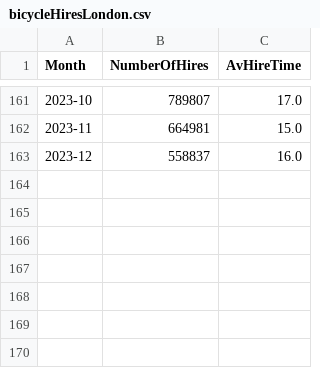
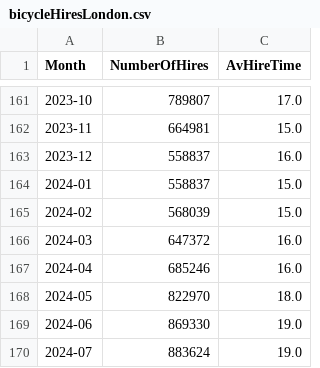
Before and after one commit to gicentre/data, a CSV file: bicycleHiresLondon.csv, drawn as a sheet; only a part is shown, gaps mark what is left out; the diff names each change by its address in the sheet, - before the commit and + after, or states it on an @@ line.

Commit message:
Update cycle hire data to Jul24

```diff
--- a/bicycleHiresLondon.csv
+++ b/bicycleHiresLondon.csv
+row 164: 2024-01 | 558837 | 15.0
+row 165: 2024-02 | 568039 | 15.0
+row 166: 2024-03 | 647372 | 16.0
+row 167: 2024-04 | 685246 | 16.0
+row 168: 2024-05 | 822970 | 18.0
+row 169: 2024-06 | 869330 | 19.0
+row 170: 2024-07 | 883624 | 19.0
```
Also changed, not shown: 1 other file.
